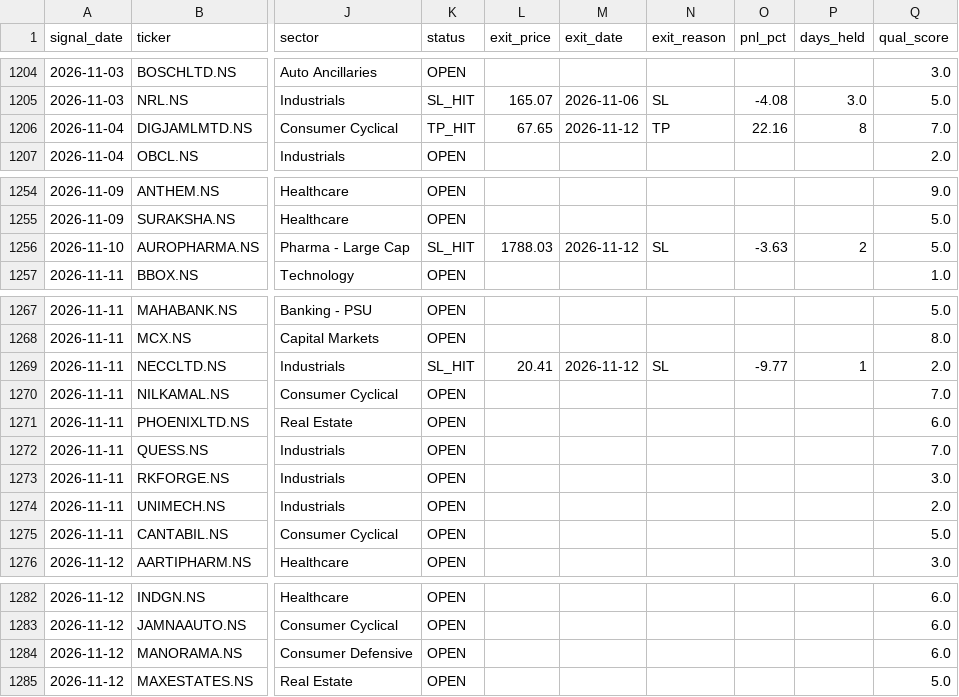
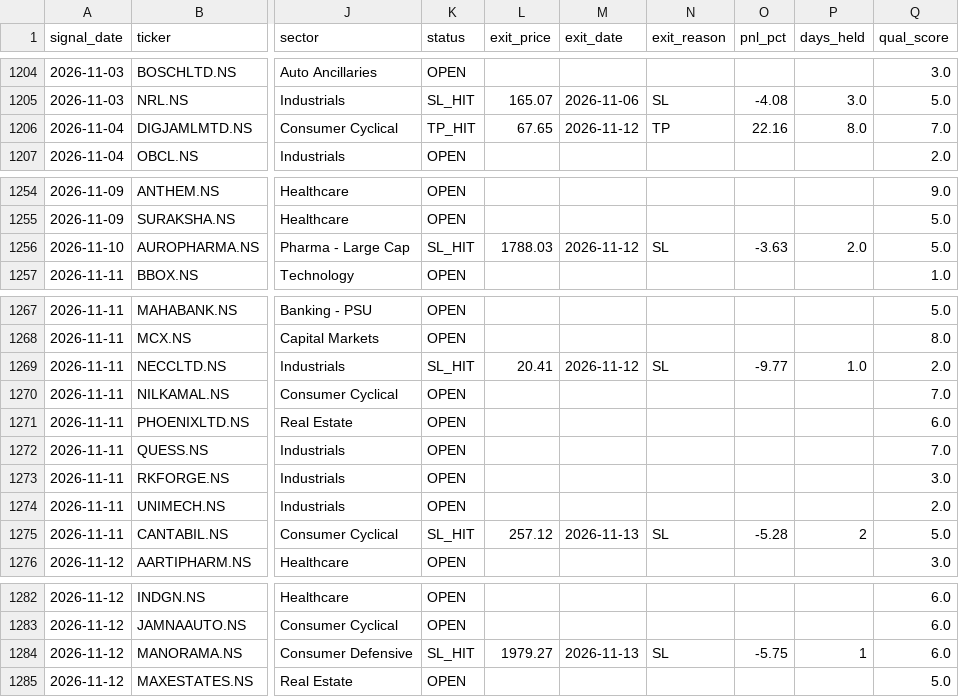
Before and after one commit to Tilak004/quant_backtesting, a CSV file: logs/paper_trades.csv, drawn as a sheet; only a part is shown, gaps mark what is left out; the diff covers the shown part only; the diff names each change by its address in the sheet, - before the commit and + after, or states it on an @@ line.

```diff
--- a/logs/paper_trades.csv
+++ b/logs/paper_trades.csv
-P1206 (days_held): 8
+P1206 (days_held): 8.0
-P1256 (days_held): 2
+P1256 (days_held): 2.0
-P1269 (days_held): 1
+P1269 (days_held): 1.0
-K1275 (status): OPEN
+K1275 (status): SL_HIT
-L1275 (exit_price): (empty)
+L1275 (exit_price): 257.12
-M1275 (exit_date): (empty)
+M1275 (exit_date): 2026-11-13
-N1275 (exit_reason): (empty)
+N1275 (exit_reason): SL
-O1275 (pnl_pct): (empty)
+O1275 (pnl_pct): -5.28
-P1275 (days_held): (empty)
+P1275 (days_held): 2
-K1284 (status): OPEN
+K1284 (status): SL_HIT
-L1284 (exit_price): (empty)
+L1284 (exit_price): 1979.27
-M1284 (exit_date): (empty)
+M1284 (exit_date): 2026-11-13
-N1284 (exit_reason): (empty)
+N1284 (exit_reason): SL
-O1284 (pnl_pct): (empty)
+O1284 (pnl_pct): -5.75
-P1284 (days_held): (empty)
+P1284 (days_held): 1
```
Also changed, not shown: 8 added rows and 20 edited cells elsewhere in this file.
